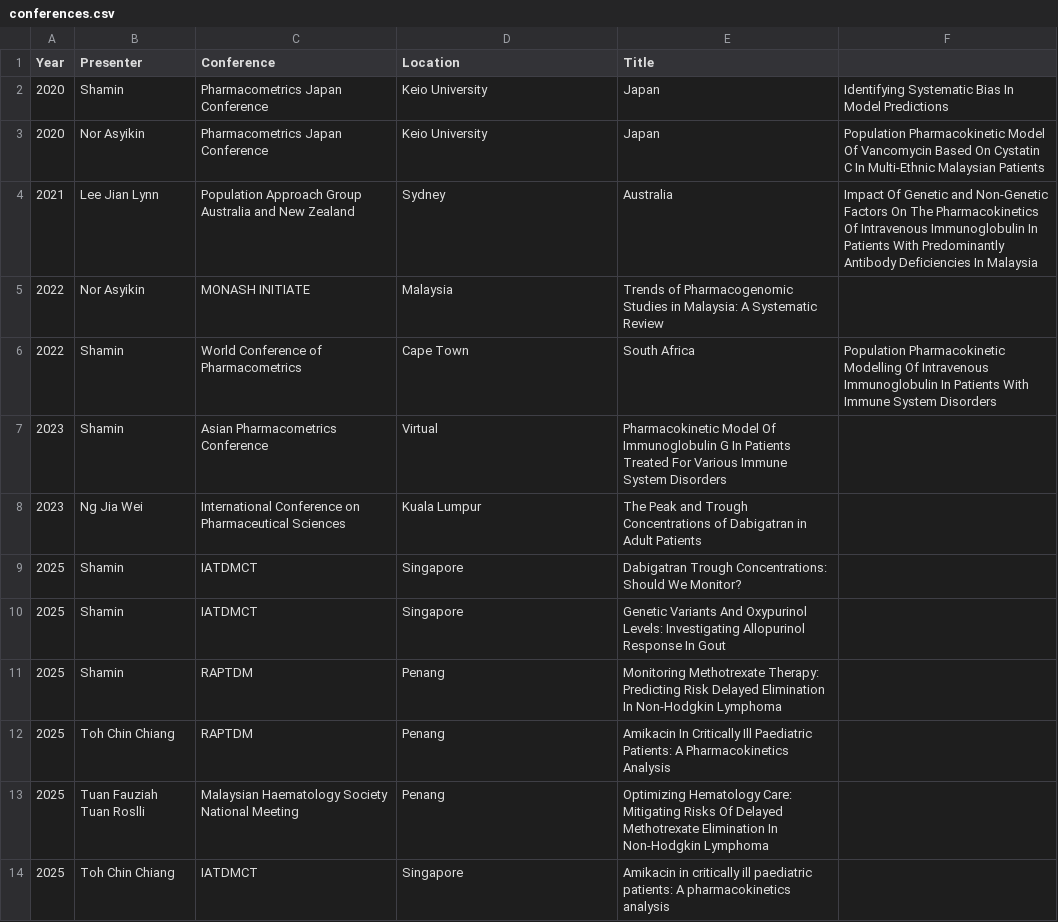
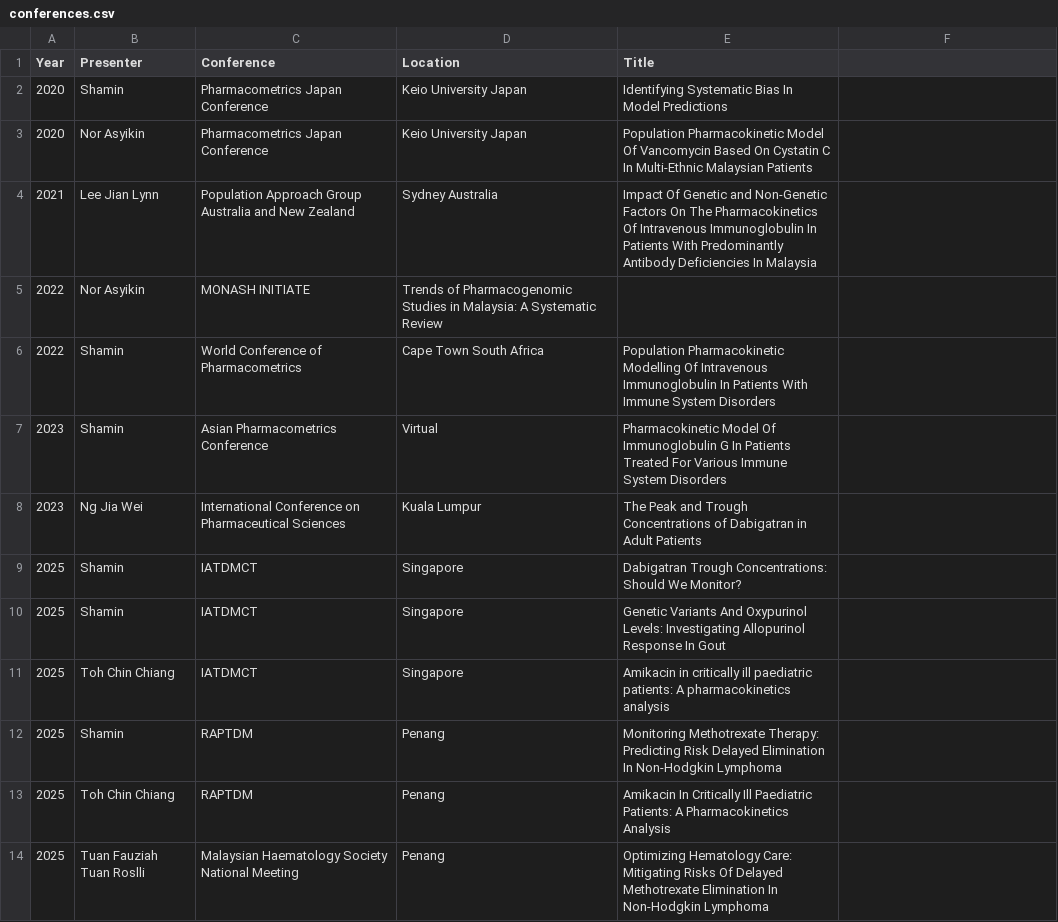
Before and after one commit to RAPIDPK/rapidpk.github.io, a CSV file: conferences.csv, drawn as a sheet; the diff names each change by its address in the sheet, - before the commit and + after, or states it on an @@ line.

Commit message:
Update conferences.csv

```diff
--- a/conferences.csv
+++ b/conferences.csv
-D2:D3 (Location): Keio University
+D2:D3 (Location): Keio University Japan
-E2 (Title): Japan
+E2 (Title): Identifying Systematic Bias In Model Predictions
-F2: Identifying Systematic Bias In Model Predictions
+F2: (empty)
-E3 (Title): Japan
+E3 (Title): Population Pharmacokinetic Model Of Vancomycin Based On Cystatin C In Multi-Ethnic Malaysian Patients
-F3: Population Pharmacokinetic Model Of Vancomycin Based On Cystatin C In Multi-Ethnic Malaysian Patients
+F3: (empty)
-D4 (Location): Sydney
+D4 (Location): Sydney Australia
-E4 (Title): Australia
+E4 (Title): Impact Of Genetic and Non-Genetic Factors On The Pharmacokinetics Of Intravenous Immunoglobulin In Patients With Predominantly Antibody Deficiencies In Malaysia
-F4: Impact Of Genetic and Non-Genetic Factors On The Pharmacokinetics Of Intravenous Immunoglobulin In Patients With Predominantly Antibody Deficiencies In Malaysia
+F4: (empty)
-D5 (Location): Malaysia
+D5 (Location): Trends of Pharmacogenomic Studies in Malaysia: A Systematic Review
-E5 (Title): Trends of Pharmacogenomic Studies in Malaysia: A Systematic Review
+E5 (Title): (empty)
-D6 (Location): Cape Town
+D6 (Location): Cape Town South Africa
-E6 (Title): South Africa
+E6 (Title): Population Pharmacokinetic Modelling Of Intravenous Immunoglobulin In Patients With Immune System Disorders
-F6: Population Pharmacokinetic Modelling Of Intravenous Immunoglobulin In Patients With Immune System Disorders
+F6: (empty)
@@ row 14 moved to row 11: 2025 @@
```
